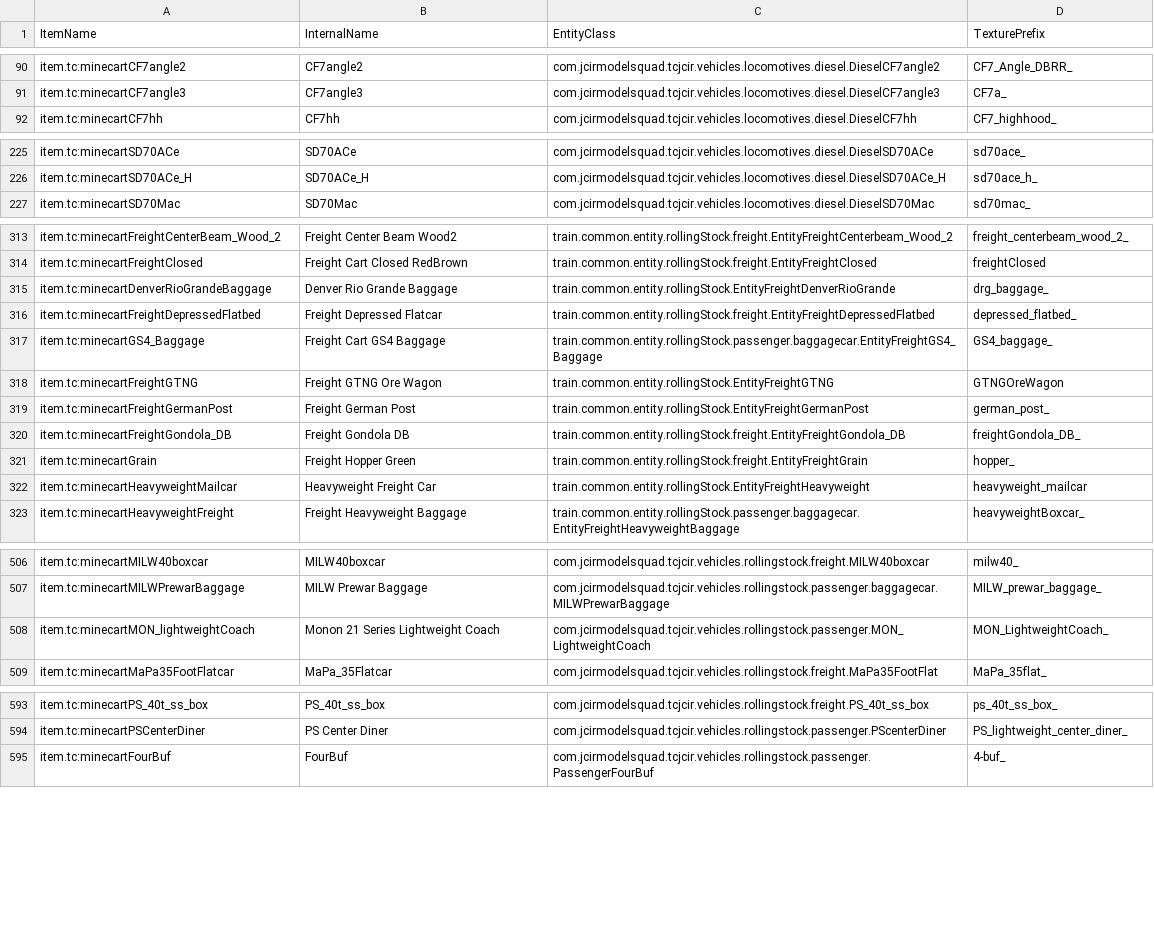
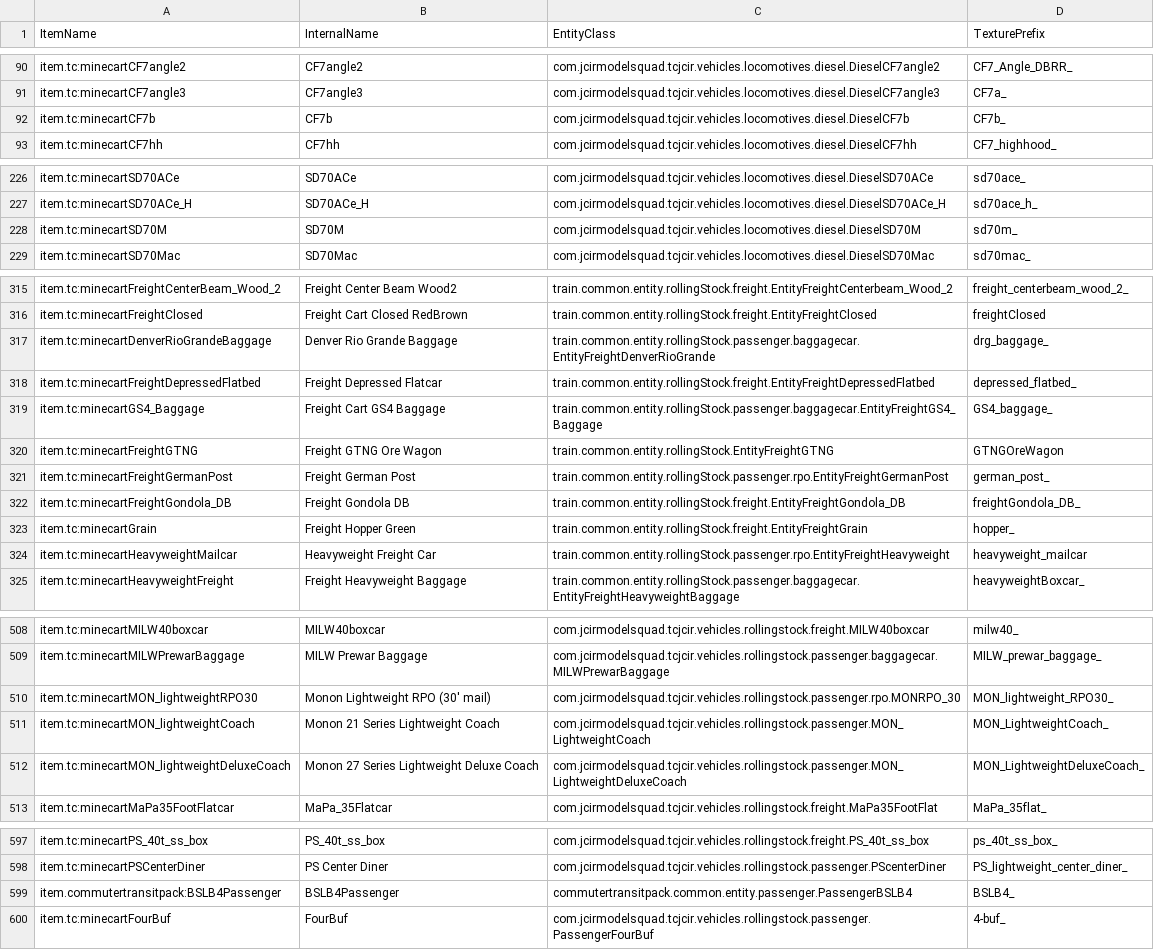
Before and after one commit to Krankerbusfahrer/FoxTransit, a TSV file: devdata/Trains-PrefixData.tsv, drawn as a sheet; only a part is shown, gaps mark what is left out.

Commit message:
Added Passenger Cart version of BSL
Added Second bogie
Name is broken tho
Added an Icon for ContentPack
Removed Apple

```diff
--- a/devdata/Trains-PrefixData.tsv
+++ b/devdata/Trains-PrefixData.tsv
@@ -91,2 +91,3 @@ item.tc:minecartCF7angle2	CF7angle2	com.jcirmodelsquad.tcjcir.vehicles.locomotiv
 item.tc:minecartCF7angle3	CF7angle3	com.jcirmodelsquad.tcjcir.vehicles.locomotives.diesel.DieselCF7angle3	CF7a_
+item.tc:minecartCF7b	CF7b	com.jcirmodelsquad.tcjcir.vehicles.locomotives.diesel.DieselCF7b	CF7b_
 item.tc:minecartCF7hh	CF7hh	com.jcirmodelsquad.tcjcir.vehicles.locomotives.diesel.DieselCF7hh	CF7_highhood_
@@ -226,2 +227,3 @@ item.tc:minecartSD70ACe	SD70ACe	com.jcirmodelsquad.tcjcir.vehicles.locomotives.d
 item.tc:minecartSD70ACe_H	SD70ACe_H	com.jcirmodelsquad.tcjcir.vehicles.locomotives.diesel.DieselSD70ACe_H	sd70ace_h_
+item.tc:minecartSD70M	SD70M	com.jcirmodelsquad.tcjcir.vehicles.locomotives.diesel.DieselSD70M	sd70m_
 item.tc:minecartSD70Mac	SD70Mac	com.jcirmodelsquad.tcjcir.vehicles.locomotives.diesel.DieselSD70Mac	sd70mac_
@@ -314,3 +316,3 @@ item.tc:minecartFreightCenterBeam_Wood_2	Freight Center Beam Wood2	train.common.
 item.tc:minecartFreightClosed	Freight Cart Closed RedBrown	train.common.entity.rollingStock.freight.EntityFreightClosed	freightClosed
-item.tc:minecartDenverRioGrandeBaggage	Denver Rio Grande Baggage	train.common.entity.rollingStock.EntityFreightDenverRioGrande	drg_baggage_
+item.tc:minecartDenverRioGrandeBaggage	Denver Rio Grande Baggage	train.common.entity.rollingStock.passenger.baggagecar.EntityFreightDenverRioGrande	drg_baggage_
 item.tc:minecartFreightDepressedFlatbed	Freight Depressed Flatcar	train.common.entity.rollingStock.freight.EntityFreightDepressedFlatbed	depressed_flatbed_
@@ -318,6 +320,6 @@ item.tc:minecartGS4_Baggage	Freight Cart GS4 Baggage	train.common.entity.rolling
 item.tc:minecartFreightGTNG	Freight GTNG Ore Wagon	train.common.entity.rollingStock.EntityFreightGTNG	GTNGOreWagon
-item.tc:minecartFreightGermanPost	Freight German Post	train.common.entity.rollingStock.EntityFreightGermanPost	german_post_
+item.tc:minecartFreightGermanPost	Freight German Post	train.common.entity.rollingStock.passenger.rpo.EntityFreightGermanPost	german_post_
 item.tc:minecartFreightGondola_DB	Freight Gondola DB	train.common.entity.rollingStock.freight.EntityFreightGondola_DB	freightGondola_DB_
 item.tc:minecartGrain	Freight Hopper Green	train.common.entity.rollingStock.freight.EntityFreightGrain	hopper_
-item.tc:minecartHeavyweightMailcar	Heavyweight Freight Car	train.common.entity.rollingStock.EntityFreightHeavyweight	heavyweight_mailcar
+item.tc:minecartHeavyweightMailcar	Heavyweight Freight Car	train.common.entity.rollingStock.passenger.rpo.EntityFreightHeavyweight	heavyweight_mailcar
 item.tc:minecartHeavyweightFreight	Freight Heavyweight Baggage	train.common.entity.rollingStock.passenger.baggagecar.EntityFreightHeavyweightBaggage	heavyweightBoxcar_
@@ -507,3 +509,5 @@ item.tc:minecartMILW40boxcar	MILW40boxcar	com.jcirmodelsquad.tcjcir.vehicles.rol
 item.tc:minecartMILWPrewarBaggage	MILW Prewar Baggage	com.jcirmodelsquad.tcjcir.vehicles.rollingstock.passenger.baggagecar.MILWPrewarBaggage	MILW_prewar_baggage_
+item.tc:minecartMON_lightweightRPO30	Monon Lightweight RPO (30' mail)	com.jcirmodelsquad.tcjcir.vehicles.rollingstock.passenger.rpo.MONRPO_30	MON_lightweight_RPO30_
 item.tc:minecartMON_lightweightCoach	Monon 21 Series Lightweight Coach	com.jcirmodelsquad.tcjcir.vehicles.rollingstock.passenger.MON_LightweightCoach	MON_LightweightCoach_
+item.tc:minecartMON_lightweightDeluxeCoach	Monon 27 Series Lightweight Deluxe Coach	com.jcirmodelsquad.tcjcir.vehicles.rollingstock.passenger.MON_LightweightDeluxeCoach	MON_LightweightDeluxeCoach_
 item.tc:minecartMaPa35FootFlatcar	MaPa_35Flatcar	com.jcirmodelsquad.tcjcir.vehicles.rollingstock.freight.MaPa35FootFlat	MaPa_35flat_
@@ -594,2 +598,3 @@ item.tc:minecartPS_40t_ss_box	PS_40t_ss_box	com.jcirmodelsquad.tcjcir.vehicles.r
 item.tc:minecartPSCenterDiner	PS Center Diner	com.jcirmodelsquad.tcjcir.vehicles.rollingstock.passenger.PScenterDiner	PS_lightweight_center_diner_
+item.commutertransitpack:BSLB4Passenger	BSLB4Passenger	commutertransitpack.common.entity.passenger.PassengerBSLB4	BSLB4_
 item.tc:minecartFourBuf	FourBuf	com.jcirmodelsquad.tcjcir.vehicles.rollingstock.passenger.PassengerFourBuf	4-buf_
```
Also changed, not shown: 8 other files.
